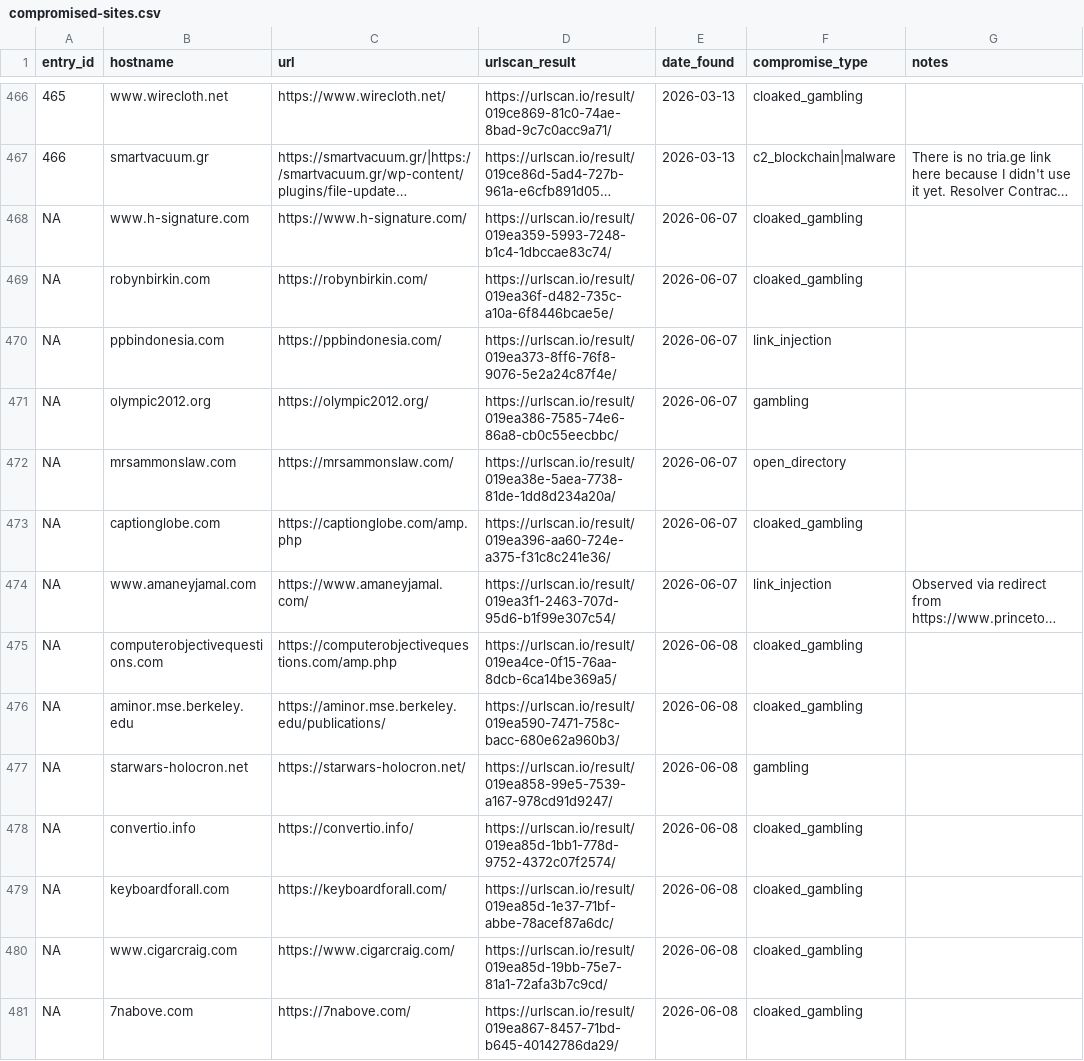
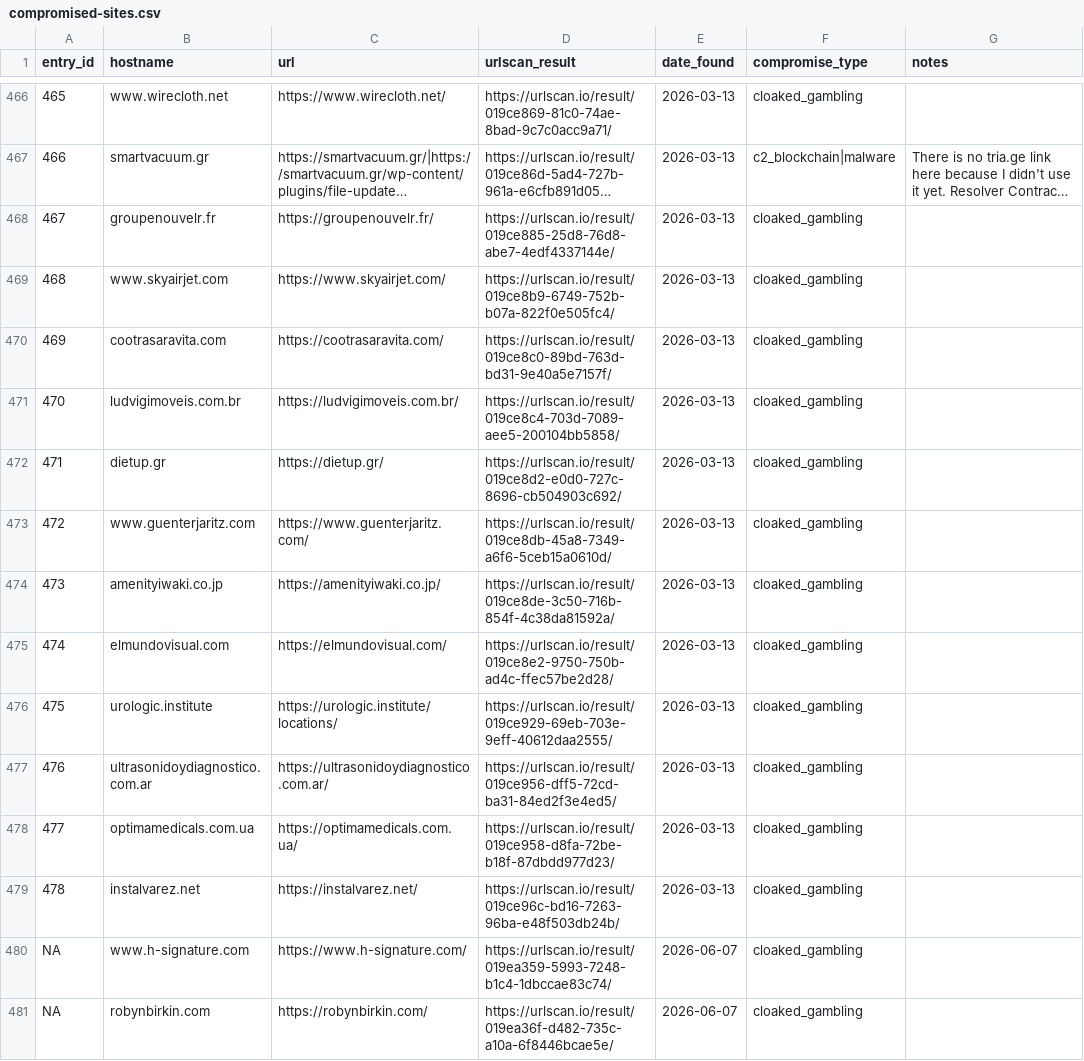
Before and after one commit to battlingamazons/compromised-sites-tracker, a CSV file: compromised-sites.csv, drawn as a sheet; only a part is shown, gaps mark what is left out; the shorter side is filled out with more unchanged rows; long unchanged cells end in …; the diff names each change by its address in the sheet, - before the commit and + after, or states it on an @@ line.

Commit message:
Update compromised-sites.csv
I've added more back entries.

```diff
--- a/compromised-sites.csv
+++ b/compromised-sites.csv
+row 468: 467 | groupenouvelr.fr | https://groupenouvelr.fr/ | https://urlscan.io/result/019ce885-25d8-76d8-abe7-4edf4337144e/ | 2026-03-13 | cloaked_gambling
+row 469: 468 | www.skyairjet.com | https://www.skyairjet.com/ | https://urlscan.io/result/019ce8b9-6749-752b-b07a-822f0e505fc4/ | 2026-03-13 | cloaked_gambling
+row 470: 469 | cootrasaravita.com | https://cootrasaravita.com/ | https://urlscan.io/result/019ce8c0-89bd-763d-bd31-9e40a5e7157f/ | 2026-03-13 | cloaked_gambling
+row 471: 470 | ludvigimoveis.com.br | https://ludvigimoveis.com.br/ | https://urlscan.io/result/019ce8c4-703d-7089-aee5-200104bb5858/ | 2026-03-13 | cloaked_gambling
+row 472: 471 | dietup.gr | https://dietup.gr/ | https://urlscan.io/result/019ce8d2-e0d0-727c-8696-cb504903c692/ | 2026-03-13 | cloaked_gambling
+row 473: 472 | www.guenterjaritz.com | https://www.guenterjaritz.com/ | https://urlscan.io/result/019ce8db-45a8-7349-a6f6-5ceb15a0610d/ | 2026-03-13 | cloaked_gambling
+row 474: 473 | amenityiwaki.co.jp | https://amenityiwaki.co.jp/ | https://urlscan.io/result/019ce8de-3c50-716b-854f-4c38da81592a/ | 2026-03-13 | cloaked_gambling
+row 475: 474 | elmundovisual.com | https://elmundovisual.com/ | https://urlscan.io/result/019ce8e2-9750-750b-ad4c-ffec57be2d28/ | 2026-03-13 | cloaked_gambling
+row 476: 475 | urologic.institute | https://urologic.institute/locations/ | https://urlscan.io/result/019ce929-69eb-703e-9eff-40612daa2555/ | 2026-03-13 | cloaked_gambling
+row 477: 476 | ultrasonidoydiagnostico.com.ar | https://ultrasonidoydiagnostico.com.ar/ | https://urlscan.io/result/019ce956-dff5-72cd-ba31-84ed2f3e4ed5/ | 2026-03-13 | cloaked_gambling
+row 478: 477 | optimamedicals.com.ua | https://optimamedicals.com.ua/ | https://urlscan.io/result/019ce958-d8fa-72be-b18f-87dbdd977d23/ | 2026-03-13 | cloaked_gambling
+row 479: 478 | instalvarez.net | https://instalvarez.net/ | https://urlscan.io/result/019ce96c-bd16-7263-96ba-e48f503db24b/ | 2026-03-13 | cloaked_gambling
```
